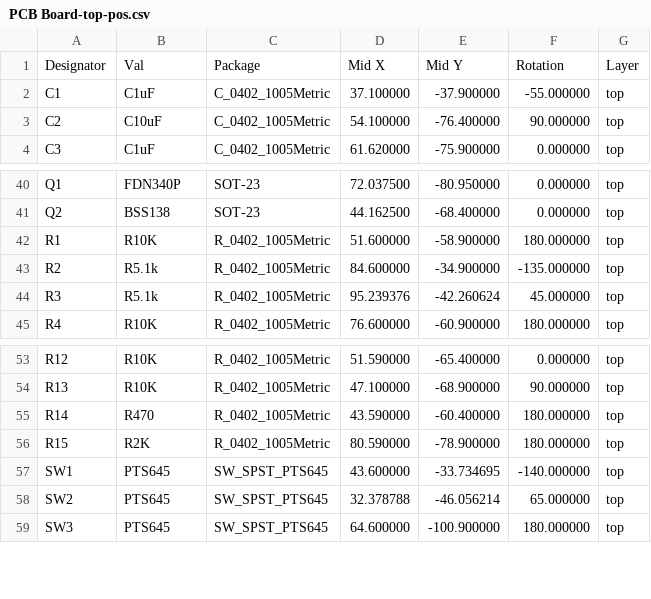
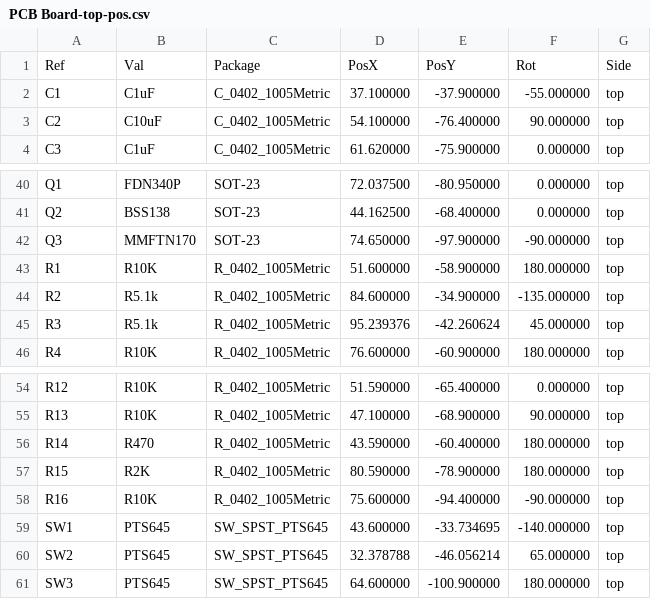
Before and after one commit to RunningJoke/reactionButton, a CSV file: cad/pcb/PCB Board/gerber/PCB Board-top-pos.csv, drawn as a sheet; only a part is shown, gaps mark what is left out.

```diff
--- a/cad/pcb/PCB Board/gerber/PCB Board-top-pos.csv
+++ b/cad/pcb/PCB Board/gerber/PCB Board-top-pos.csv
@@ -1,2 +1,2 @@
-Designator,Val,Package,Mid X,Mid Y,Rotation,Layer
+Ref,Val,Package,PosX,PosY,Rot,Side
 "C1","C1uF","C_0402_1005Metric",37.100000,-37.900000,-55.000000,top
@@ -41,2 +41,3 @@ Designator,Val,Package,Mid X,Mid Y,Rotation,Layer
 "Q2","BSS138","SOT-23",44.162500,-68.400000,0.000000,top
+"Q3","MMFTN170","SOT-23",74.650000,-97.900000,-90.000000,top
 "R1","R10K","R_0402_1005Metric",51.600000,-58.900000,180.000000,top
@@ -56,2 +57,3 @@ Designator,Val,Package,Mid X,Mid Y,Rotation,Layer
 "R15","R2K","R_0402_1005Metric",80.590000,-78.900000,180.000000,top
+"R16","R10K","R_0402_1005Metric",75.600000,-94.400000,-90.000000,top
 "SW1","PTS645","SW_SPST_PTS645",43.600000,-33.734695,-140.000000,top
```
Also changed, not shown: cad/pcb/PCB Board/JLCPCBBOM.csv, cad/pcb/PCB Board/PCB Board.csv, 24 other files.
